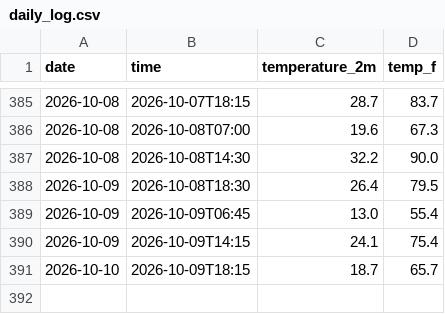
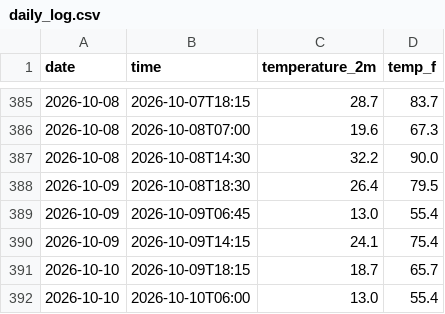
Before and after one commit to StarLightSwimmer/weather-tracker, a CSV file: daily_log.csv, drawn as a sheet; only a part is shown, gaps mark what is left out.

```diff
--- a/daily_log.csv
+++ b/daily_log.csv
@@ -391 +391,2 @@ date,time,temperature_2m,temp_f
 2026-10-10,2026-10-09T18:15,18.7,65.7
+2026-10-10,2026-10-10T06:00,13.0,55.4
```
Also changed, not shown: 2 other files.
